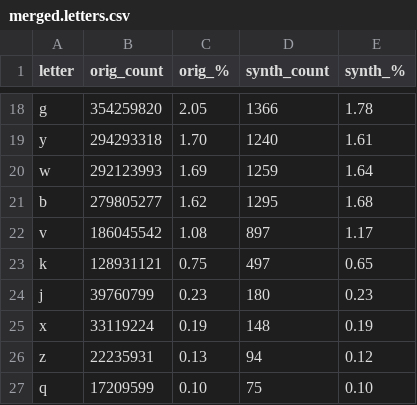
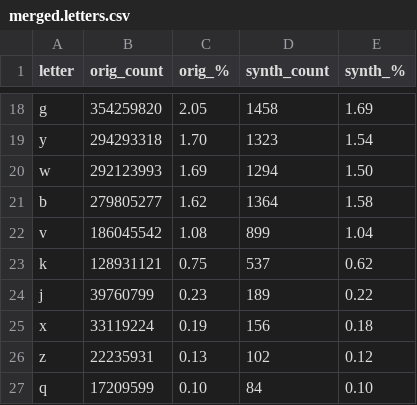
Before and after one commit to sgaliamov/keyvolve, a CSV file: data/stats/merged.letters.csv, drawn as a sheet; only a part is shown, gaps mark what is left out; the diff covers the shown part only; the diff names each change by its address in the sheet, - before the commit and + after, or states it on an @@ line.

```diff
--- a/data/stats/merged.letters.csv
+++ b/data/stats/merged.letters.csv
-D18 (synth_count): 1366
+D18 (synth_count): 1458
-E18 (synth_%): 1.78
+E18 (synth_%): 1.69
-D19 (synth_count): 1240
+D19 (synth_count): 1323
-E19 (synth_%): 1.61
+E19 (synth_%): 1.54
-D20 (synth_count): 1259
+D20 (synth_count): 1294
-E20 (synth_%): 1.64
+E20 (synth_%): 1.50
-D21 (synth_count): 1295
+D21 (synth_count): 1364
-E21 (synth_%): 1.68
+E21 (synth_%): 1.58
-D22 (synth_count): 897
+D22 (synth_count): 899
-E22 (synth_%): 1.17
+E22 (synth_%): 1.04
-D23 (synth_count): 497
+D23 (synth_count): 537
-E23 (synth_%): 0.65
+E23 (synth_%): 0.62
-D24 (synth_count): 180
+D24 (synth_count): 189
-E24 (synth_%): 0.23
+E24 (synth_%): 0.22
-D25 (synth_count): 148
+D25 (synth_count): 156
-E25 (synth_%): 0.19
+E25 (synth_%): 0.18
-D26 (synth_count): 94
+D26 (synth_count): 102
-D27 (synth_count): 75
+D27 (synth_count): 84
```
Also changed, not shown: 32 edited cells elsewhere in this file, 5 other files.
